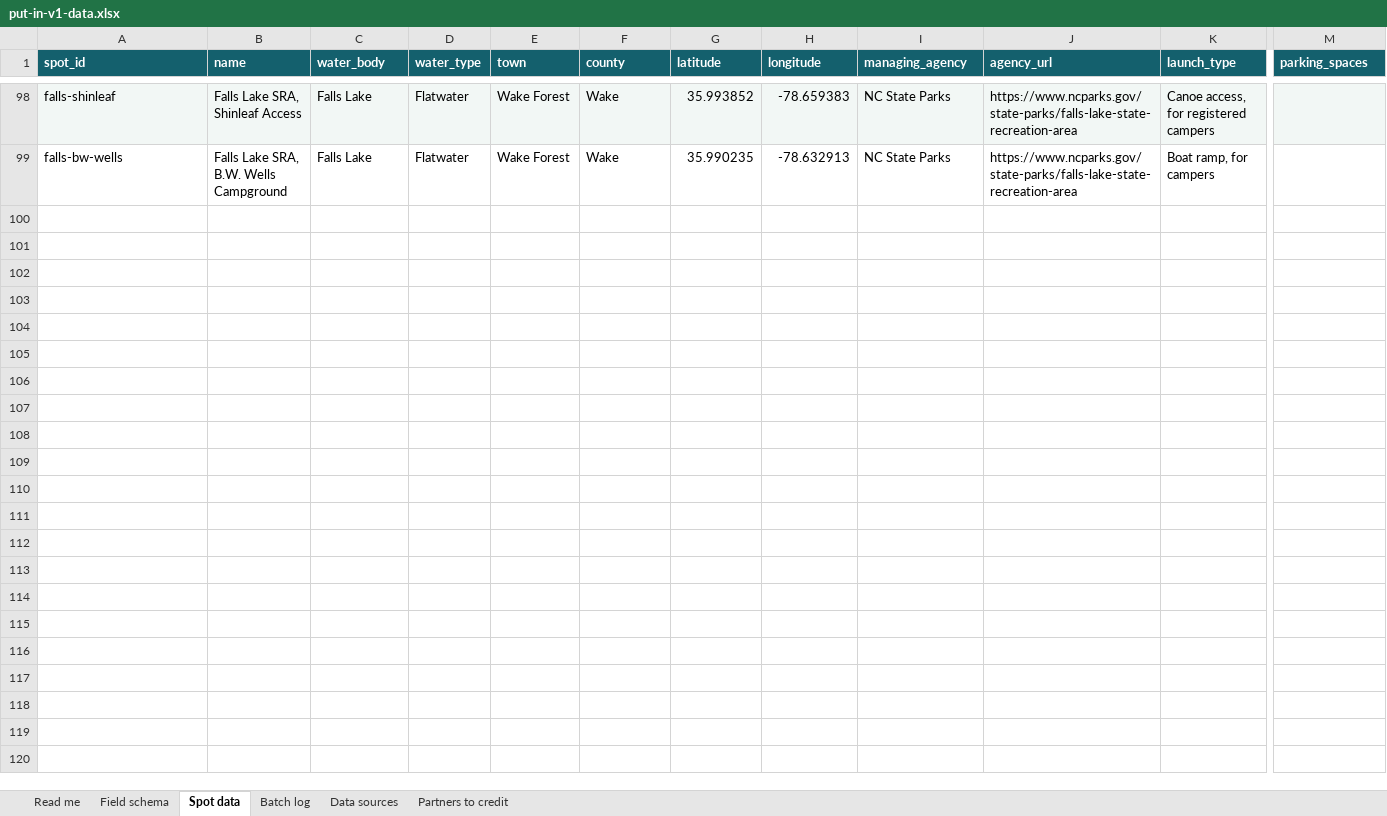
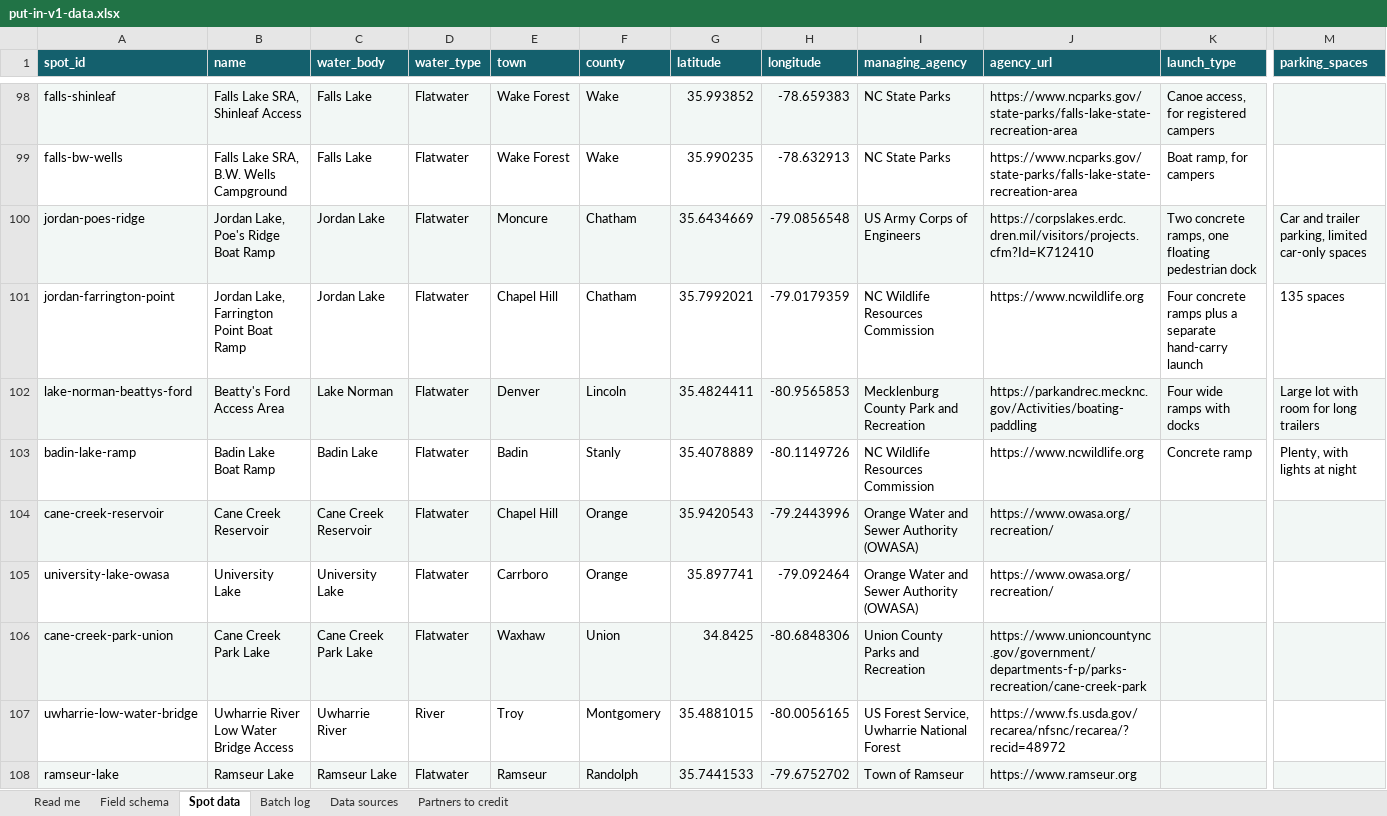
Before and after one commit to cmnordt-collab/put-in, an Excel workbook: put-in-v1-data.xlsx, sheet Spot data, drawn as a sheet; only a part is shown, gaps mark what is left out; values as stored, in another font and other column widths than the file's, no borders; rows hold the shown columns only; the diff covers the shown part only; the diff names each change by its address in the sheet, - before the commit and + after, or states it on an @@ line.

Commit message:
Add files via upload

```diff
--- a/put-in-v1-data.xlsx (sheet Spot data)
+++ b/put-in-v1-data.xlsx (sheet Spot data)
+row 100: jordan-poes-ridge | Jordan Lake, Poe's Ridge Boat Ramp | Jordan Lake | Flatwater | Moncure | Chatham | 35.6434669 | -79.0856548 | US Army Corps of Engineers | https://corpslakes.erdc.dren.mil/visitors/projects.cfm?Id=K712410 | Two concrete ramps, one floating pedestrian dock | Car and trailer parking, limited car-only spaces
+row 101: jordan-farrington-point | Jordan Lake, Farrington Point Boat Ramp | Jordan Lake | Flatwater | Chapel Hill | Chatham | 35.7992021 | -79.0179359 | NC Wildlife Resources Commission | https://www.ncwildlife.org | Four concrete ramps plus a separate hand-carry launch | 135 spaces
+row 102: lake-norman-beattys-ford | Beatty's Ford Access Area | Lake Norman | Flatwater | Denver | Lincoln | 35.4824411 | -80.9565853 | Mecklenburg County Park and Recreation | https://parkandrec.mecknc.gov/Activities/boating-paddling | Four wide ramps with docks | Large lot with room for long trailers
+row 103: badin-lake-ramp | Badin Lake Boat Ramp | Badin Lake | Flatwater | Badin | Stanly | 35.4078889 | -80.1149726 | NC Wildlife Resources Commission | https://www.ncwildlife.org | Concrete ramp | Plenty, with lights at night
+row 104: cane-creek-reservoir | Cane Creek Reservoir | Cane Creek Reservoir | Flatwater | Chapel Hill | Orange | 35.9420543 | -79.2443996 | Orange Water and Sewer Authority (OWASA) | https://www.owasa.org/recreation/
+row 105: university-lake-owasa | University Lake | University Lake | Flatwater | Carrboro | Orange | 35.897741 | -79.092464 | Orange Water and Sewer Authority (OWASA) | https://www.owasa.org/recreation/
+row 106: cane-creek-park-union | Cane Creek Park Lake | Cane Creek Park Lake | Flatwater | Waxhaw | Union | 34.8425 | -80.6848306 | Union County Parks and Recreation | https://www.unioncountync.gov/government/departments-f-p/parks-recreation/cane-creek-park
+row 107: uwharrie-low-water-bridge | Uwharrie River Low Water Bridge Access | Uwharrie River | River | Troy | Montgomery | 35.4881015 | -80.0056165 | US Forest Service, Uwharrie National Forest | https://www.fs.usda.gov/recarea/nfsnc/recarea/?recid=48972
+row 108: ramseur-lake | Ramseur Lake | Ramseur Lake | Flatwater | Ramseur | Randolph | 35.7441533 | -79.6752702 | Town of Ramseur | https://www.ramseur.org
```
Also changed, not shown: 30 added rows elsewhere in this sheet, sheet Batch log.
